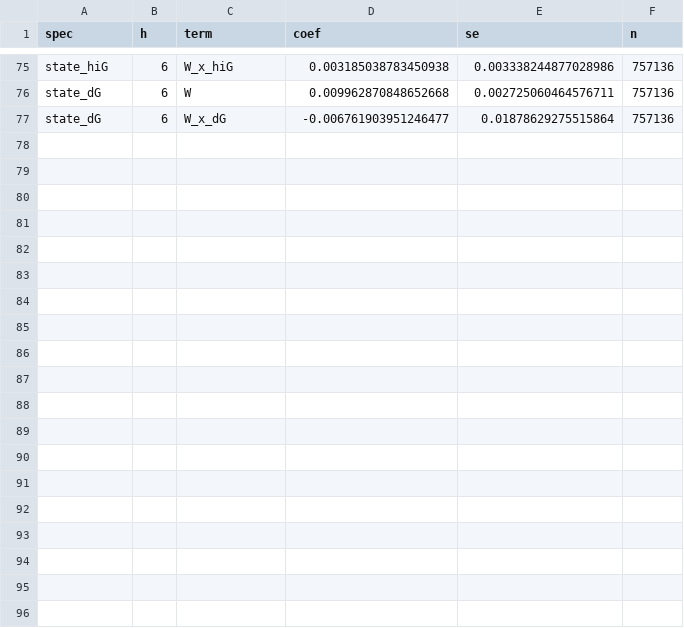
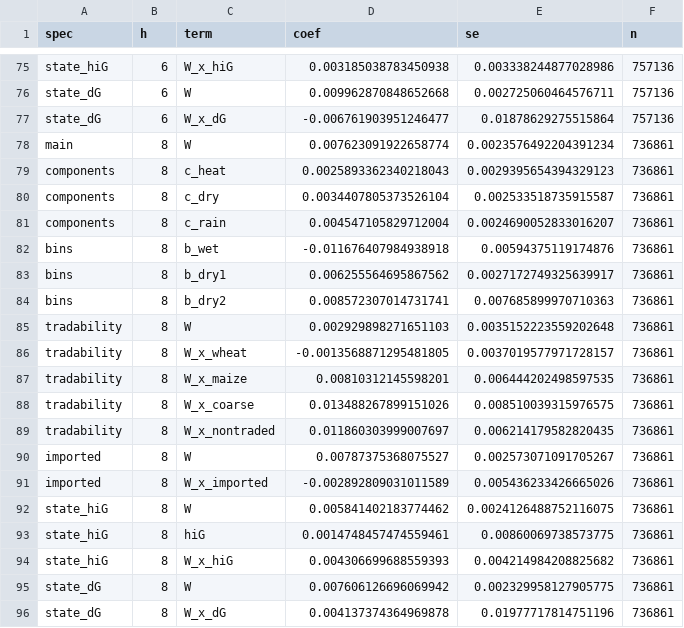
Before and after one commit to Abdelhadi13121/Data-science-master, a CSV file: empirics/output/tables/lw_main.csv, drawn as a sheet; only a part is shown, gaps mark what is left out.

```diff
--- a/empirics/output/tables/lw_main.csv
+++ b/empirics/output/tables/lw_main.csv
@@ -77 +77,20 @@ state_dG,6,W,0.009962870848652668,0.002725060464576711,757136
 state_dG,6,W_x_dG,-0.006761903951246477,0.01878629275515864,757136
+main,8,W,0.007623091922658774,0.0023576492204391234,736861
+components,8,c_heat,0.0025893362340218043,0.0029395654394329123,736861
+components,8,c_dry,0.0034407805373526104,0.002533518735915587,736861
+components,8,c_rain,0.004547105829712004,0.0024690052833016207,736861
+bins,8,b_wet,-0.011676407984938918,0.00594375119174876,736861
+bins,8,b_dry1,0.006255564695867562,0.0027172749325639917,736861
+bins,8,b_dry2,0.008572307014731741,0.007685899970710363,736861
+tradability,8,W,0.002929898271651103,0.0035152223559202648,736861
+tradability,8,W_x_wheat,-0.0013568871295481805,0.0037019577971728157,736861
+tradability,8,W_x_maize,0.00810312145598201,0.006444202498597535,736861
+tradability,8,W_x_coarse,0.013488267899151026,0.008510039315976575,736861
+tradability,8,W_x_nontraded,0.011860303999007697,0.006214179582820435,736861
+imported,8,W,0.00787375368075527,0.002573071091705267,736861
+imported,8,W_x_imported,-0.002892809031011589,0.005436233426665026,736861
+state_hiG,8,W,0.005841402183774462,0.0024126488752116075,736861
+state_hiG,8,hiG,0.0014748457474559461,0.00860069738573775,736861
+state_hiG,8,W_x_hiG,0.004306699688559393,0.004214984208825682,736861
+state_dG,8,W,0.007606126696069942,0.002329958127905775,736861
+state_dG,8,W_x_dG,0.004137374364969878,0.01977717814751196,736861
```
